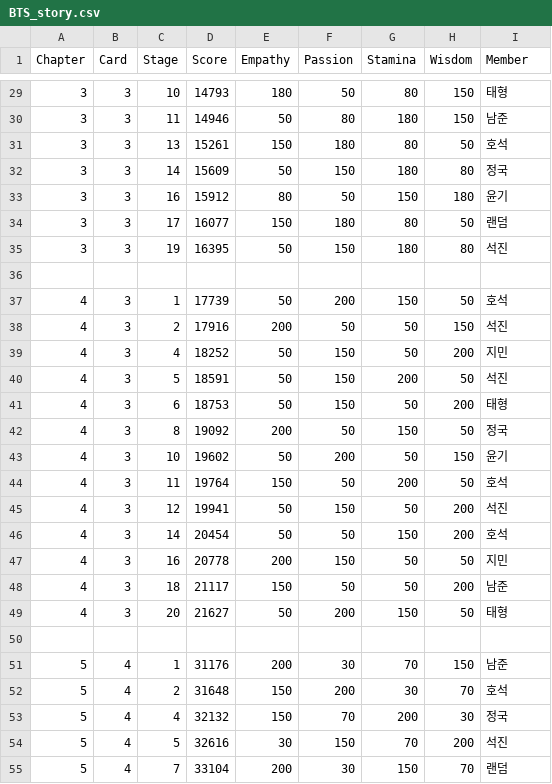
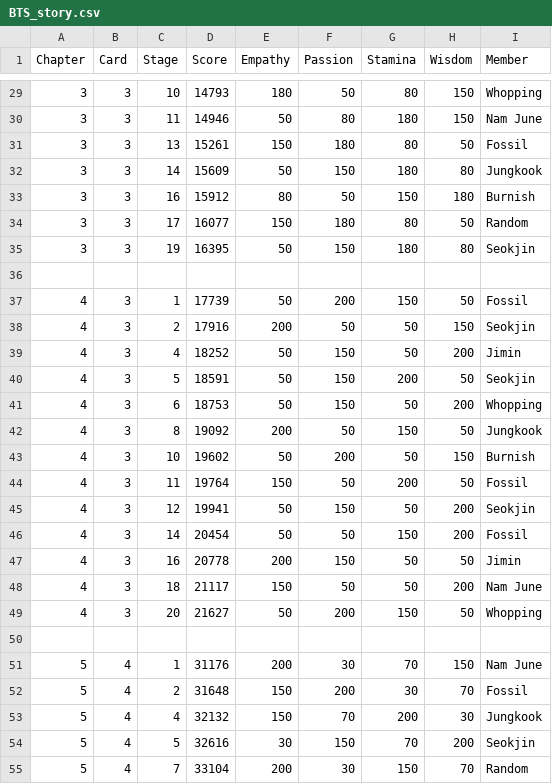
Before and after one commit to robinsan15/Vasan, a CSV file: script/BTS_story.csv, drawn as a sheet; only a part is shown, gaps mark what is left out; the diff covers the shown part only.

```diff
--- a/script/BTS_story.csv
+++ b/script/BTS_story.csv
@@ -29,27 +29,27 @@ Chapter,Card,Stage,Score,Empathy,Passion,Stamina,Wisdom,Member
-3,3,10,14793,180,50,80,150,태형
-3,3,11,14946,50,80,180,150,남준
-3,3,13,15261,150,180,80,50,호석
-3,3,14,15609,50,150,180,80,정국
-3,3,16,15912,80,50,150,180,윤기
-3,3,17,16077,150,180,80,50,랜덤
-3,3,19,16395,50,150,180,80,석진
+3,3,10,14793,180,50,80,150,Whopping
+3,3,11,14946,50,80,180,150,Nam June
+3,3,13,15261,150,180,80,50,Fossil
+3,3,14,15609,50,150,180,80,Jungkook
+3,3,16,15912,80,50,150,180,Burnish
+3,3,17,16077,150,180,80,50,Random
+3,3,19,16395,50,150,180,80,Seokjin
 
-4,3,1,17739,50,200,150,50,호석
-4,3,2,17916,200,50,50,150,석진
-4,3,4,18252,50,150,50,200,지민
-4,3,5,18591,50,150,200,50,석진
-4,3,6,18753,50,150,50,200,태형
-4,3,8,19092,200,50,150,50,정국
-4,3,10,19602,50,200,50,150,윤기
-4,3,11,19764,150,50,200,50,호석
-4,3,12,19941,50,150,50,200,석진
-4,3,14,20454,50,50,150,200,호석
-4,3,16,20778,200,150,50,50,지민
-4,3,18,21117,150,50,50,200,남준
-4,3,20,21627,50,200,150,50,태형
+4,3,1,17739,50,200,150,50,Fossil
+4,3,2,17916,200,50,50,150,Seokjin
+4,3,4,18252,50,150,50,200,Jimin
+4,3,5,18591,50,150,200,50,Seokjin
+4,3,6,18753,50,150,50,200,Whopping
+4,3,8,19092,200,50,150,50,Jungkook
+4,3,10,19602,50,200,50,150,Burnish
+4,3,11,19764,150,50,200,50,Fossil
+4,3,12,19941,50,150,50,200,Seokjin
+4,3,14,20454,50,50,150,200,Fossil
+4,3,16,20778,200,150,50,50,Jimin
+4,3,18,21117,150,50,50,200,Nam June
+4,3,20,21627,50,200,150,50,Whopping
 
-5,4,1,31176,200,30,70,150,남준
-5,4,2,31648,150,200,30,70,호석
-5,4,4,32132,150,70,200,30,정국
-5,4,5,32616,30,150,70,200,석진
-5,4,7,33104,200,30,150,70,랜덤
+5,4,1,31176,200,30,70,150,Nam June
+5,4,2,31648,150,200,30,70,Fossil
+5,4,4,32132,150,70,200,30,Jungkook
+5,4,5,32616,30,150,70,200,Seokjin
+5,4,7,33104,200,30,150,70,Random
```
Also changed, not shown: 73 edited cells elsewhere in this file.
